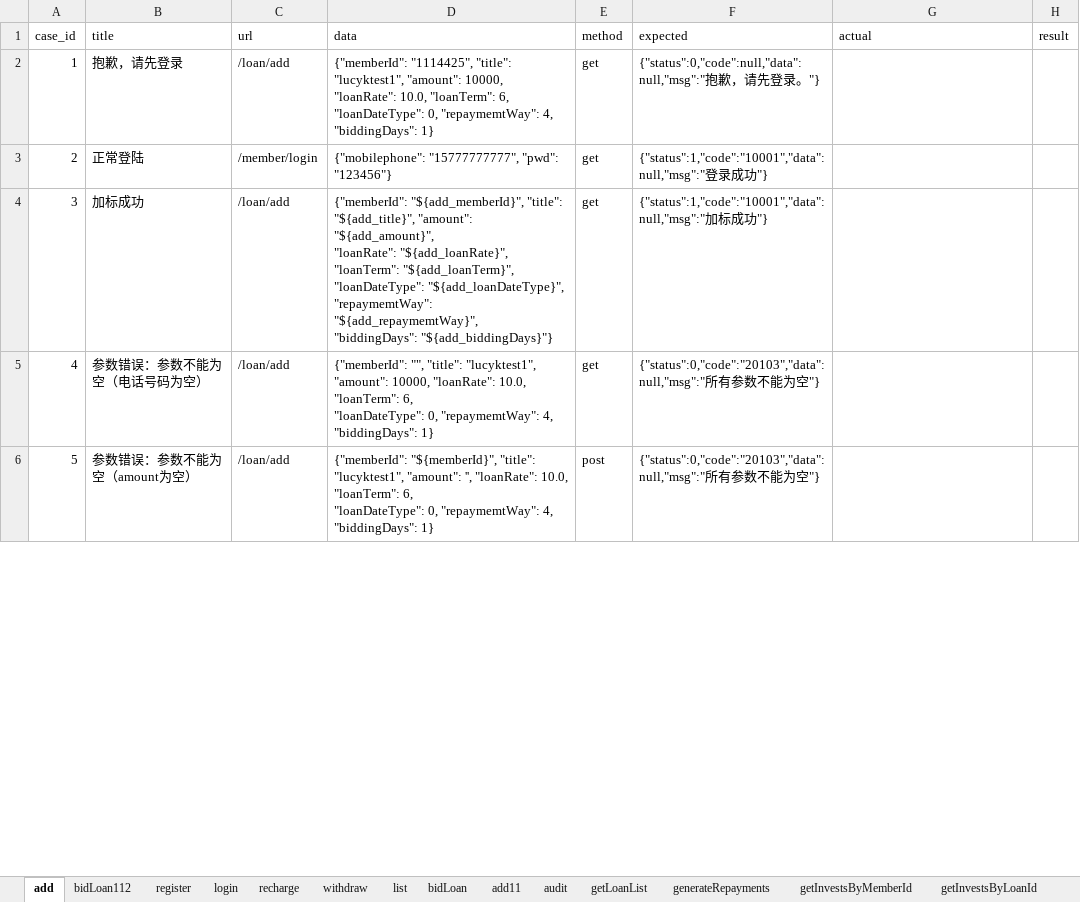
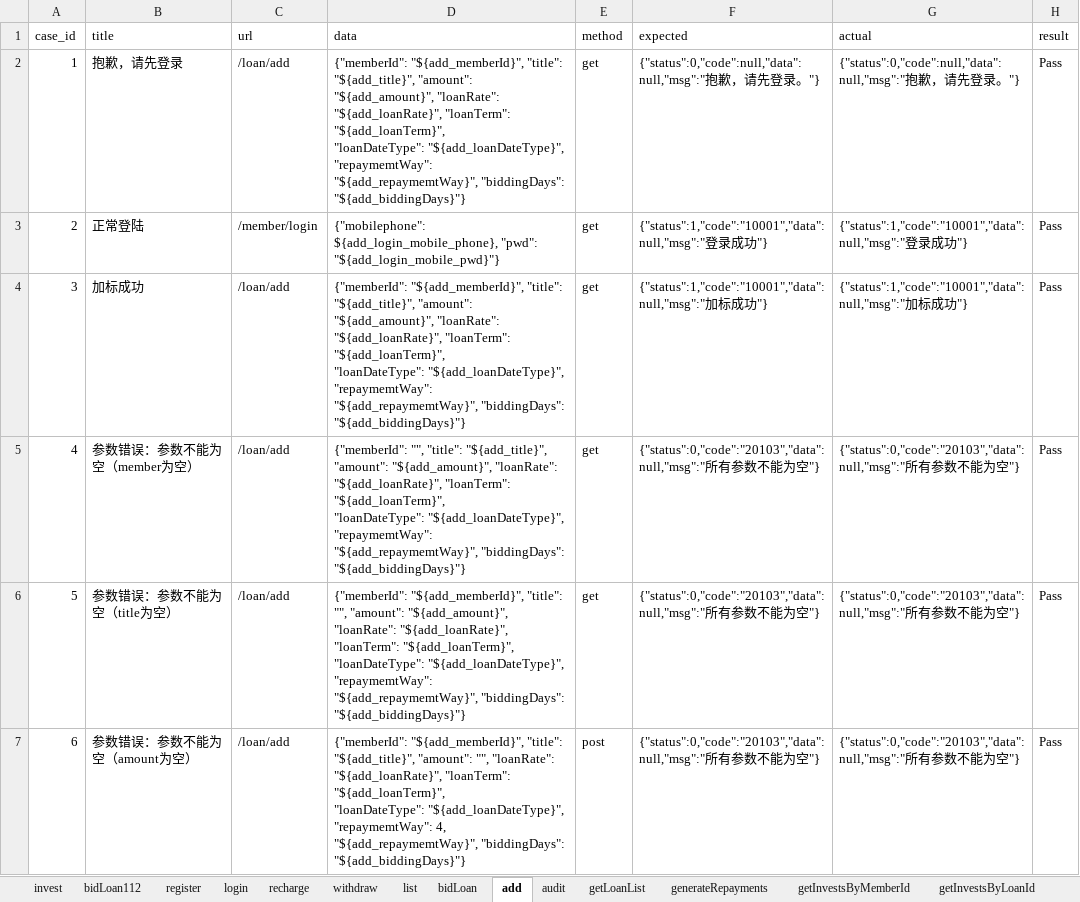
Before and after one commit to adou12138/python13-api-test, an Excel workbook: datas/luckytest.xlsx, sheet add, drawn as a sheet; only a part is shown; values as stored, in another font and other column widths than the file's, no borders; addresses are those after the commit; ↵ is a line break in a cell; the diff covers the shown part only; the diff names each change by its address in the sheet, - before the commit and + after, or states it on an @@ line.

```diff
--- a/datas/luckytest.xlsx (sheet add)
+++ b/datas/luckytest.xlsx (sheet add)
-sheet tab: add11
+sheet tab: invest
@@ sheet tab order changed: invest | bidLoan112 | register | login | recharge | withdraw | list | bidLoan | add | audit | getLoanList | generateRepayments | getInvestsByMemberId | getInvestsByLoanId @@
-D2 (data): {"memberId": "1114425", "title": "lucyktest1", "amount": 10000, "loanRate": 10.0, "loanTerm": 6, ↵ "loanDateType": 0, "repaymemtWay": 4, "biddingDays": 1}
+D2 (data): {"memberId": "${add_memberId}", "title": "${add_title}", "amount": "${add_amount}", "loanRate": "${add_loanRate}", "loanTerm": "${add_loanTerm}", ↵ "loanDateType": "${add_loanDateType}", "repaymemtWay": "${add_repaymemtWay}", "biddingDays": "${add_biddingDays}"}
-G2 (actual): (empty)
+G2 (actual): {"status":0,"code":null,"data":null,"msg":"抱歉，请先登录。"}
-H2:H5 (result): (empty)
+H2:H5 (result): Pass
-D3 (data): {"mobilephone": "15777777777", "pwd": "123456"}
+D3 (data): {"mobilephone": ${add_login_mobile_phone}, "pwd": "${add_login_mobile_pwd}"}
-G3 (actual): (empty)
+G3 (actual): {"status":1,"code":"10001","data":null,"msg":"登录成功"}
-D4 (data): …"biddingDays": "${add_biddingDays}"}
+D4 (data): …"biddingDays": "${add_biddingDays}"}
-G4 (actual): (empty)
+G4 (actual): {"status":1,"code":"10001","data":null,"msg":"加标成功"}
-B5 (title): 参数错误：参数不能为空（电话号码为空）
+B5 (title): 参数错误：参数不能为空（member为空）
-D5 (data): …"", "title": "lucyktest1", "amount": 10000, "loanRate": 10.0, "loanTerm": 6, ↵ "loanDateType": 0, "repaymemtWay": 4, "biddingDays": 1}
+D5 (data): …"", "title": "${add_title}", "amount": "${add_amount}", "loanRate": "${add_loanRate}", "loanTerm": "${add_loanTerm}", ↵ "loanDateType": "${add_loanDateType}", "repaymemtWay": "${add_repaymemtWay}", "biddingDays": "${add_biddingDays}"}
-G5 (actual): (empty)
+G5 (actual): {"status":0,"code":"20103","data":null,"msg":"所有参数不能为空"}
+row 6: 5 | 参数错误：参数不能为空（title为空） | /loan/add | {"memberId": "${add_memberId}", "title": "", "amount": "${add_amount}", "loanRate": "${add_loanRate}", "loanTerm": "${add_loanTerm}", ↵ "loanDateType": "${add_loanDateType}", "repaymemtWay": "${add_repaymemtWay}", "biddingDays": "${add_biddingDays}"} | get | {"status":0,"code":"20103","data":null,"msg":"所有参数不能为空"} | {"status":0,"code":"20103","data":null,"msg":"所有参数不能为空"} | Pass
@@ column A (case_id) renumbered between rows 7 and 12 @@
-D7 (data): {"memberId": "${memberId}", "title": "lucyktest1", "amount": '', "loanRate": 10.0, "loanTerm": 6, ↵ "loanDateType": 0, "repaymemtWay": 4, "biddingDays": 1}
+D7 (data): {"memberId": "${add_memberId}", "title": "${add_title}", "amount": "", "loanRate": "${add_loanRate}", "loanTerm": "${add_loanTerm}", ↵ "loanDateType": "${add_loanDateType}", "repaymemtWay": 4, "${add_repaymemtWay}", "biddingDays": "${add_biddingDays}"}
-G7 (actual): (empty)
+G7 (actual): {"status":0,"code":"20103","data":null,"msg":"所有参数不能为空"}
-H7 (result): (empty)
+H7 (result): Pass
```
Also changed, not shown: 40 added rows and 6 edited cells elsewhere in this sheet, 10 other files.
